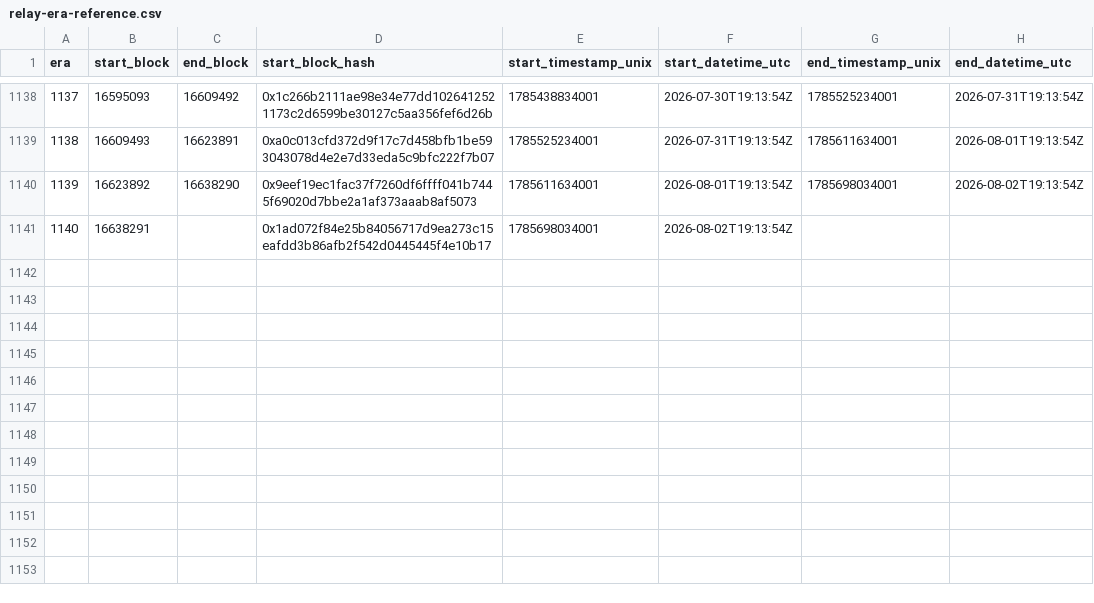
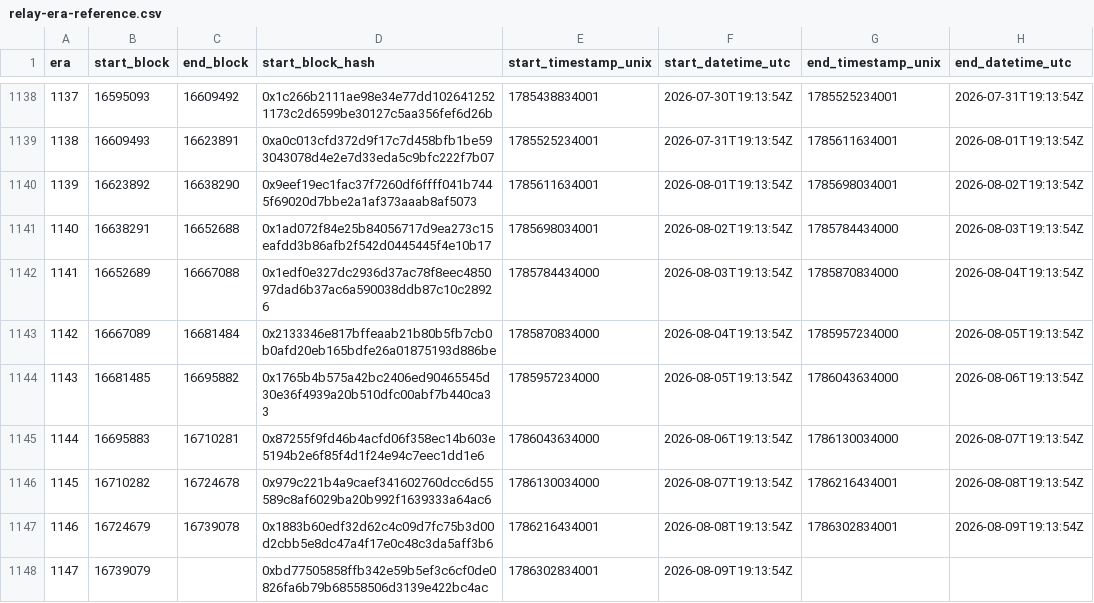
Before and after one commit to bladzv/enjinsight, a CSV file: public/relay-era-reference.csv, drawn as a sheet; only a part is shown, gaps mark what is left out.

```diff
--- a/public/relay-era-reference.csv
+++ b/public/relay-era-reference.csv
@@ -1140,2 +1140,9 @@ era,start_block,end_block,start_block_hash,start_timestamp_unix,start_datetime_u
 1139,16623892,16638290,0x9eef19ec1fac37f7260df6ffff041b7445f69020d7bbe2a1af373aaab8af5073,1785611634001,2026-08-01T19:13:54Z,1785698034001,2026-08-02T19:13:54Z
-1140,16638291,,0x1ad072f84e25b84056717d9ea273c15eafdd3b86afb2f542d0445445f4e10b17,1785698034001,2026-08-02T19:13:54Z,,
+1140,16638291,16652688,0x1ad072f84e25b84056717d9ea273c15eafdd3b86afb2f542d0445445f4e10b17,1785698034001,2026-08-02T19:13:54Z,1785784434000,2026-08-03T19:13:54Z
+1141,16652689,16667088,0x1edf0e327dc2936d37ac78f8eec485097dad6b37ac6a590038ddb87c10c28926,1785784434000,2026-08-03T19:13:54Z,1785870834000,2026-08-04T19:13:54Z
+1142,16667089,16681484,0x2133346e817bffeaab21b80b5fb7cb0b0afd20eb165bdfe26a01875193d886be,1785870834000,2026-08-04T19:13:54Z,1785957234000,2026-08-05T19:13:54Z
+1143,16681485,16695882,0x1765b4b575a42bc2406ed90465545d30e36f4939a20b510dfc00abf7b440ca33,1785957234000,2026-08-05T19:13:54Z,1786043634000,2026-08-06T19:13:54Z
+1144,16695883,16710281,0x87255f9fd46b4acfd06f358ec14b603e5194b2e6f85f4d1f24e94c7eec1dd1e6,1786043634000,2026-08-06T19:13:54Z,1786130034000,2026-08-07T19:13:54Z
+1145,16710282,16724678,0x979c221b4a9caef341602760dcc6d55589c8af6029ba20b992f1639333a64ac6,1786130034000,2026-08-07T19:13:54Z,1786216434001,2026-08-08T19:13:54Z
+1146,16724679,16739078,0x1883b60edf32d62c4c09d7fc75b3d00d2cbb5e8dc47a4f17e0c48c3da5aff3b6,1786216434001,2026-08-08T19:13:54Z,1786302834001,2026-08-09T19:13:54Z
+1147,16739079,,0xbd77505858ffb342e59b5ef3c6cf0de0826fa6b79b68558506d3139e422bc4ac,1786302834001,2026-08-09T19:13:54Z,,
```
